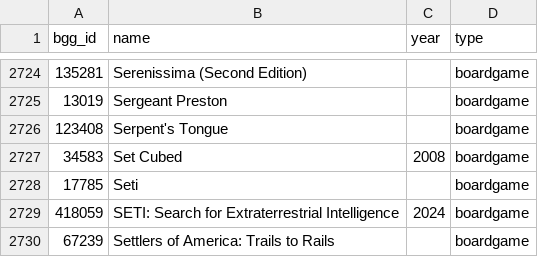
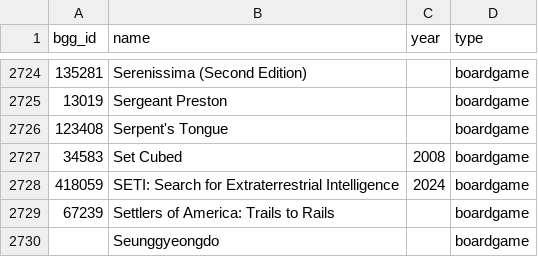
Before and after one commit to jonnyallred/boardgame-database, a CSV file: master_list.csv, drawn as a sheet; only a part is shown, gaps mark what is left out; the shorter side is filled out with more unchanged rows; the diff names each change by its address in the sheet, - before the commit and + after, or states it on an @@ line.

```diff
--- a/master_list.csv
+++ b/master_list.csv
-row 2728: 17785 | Seti |  | boardgame
```
Also changed, not shown: 22 other files.
